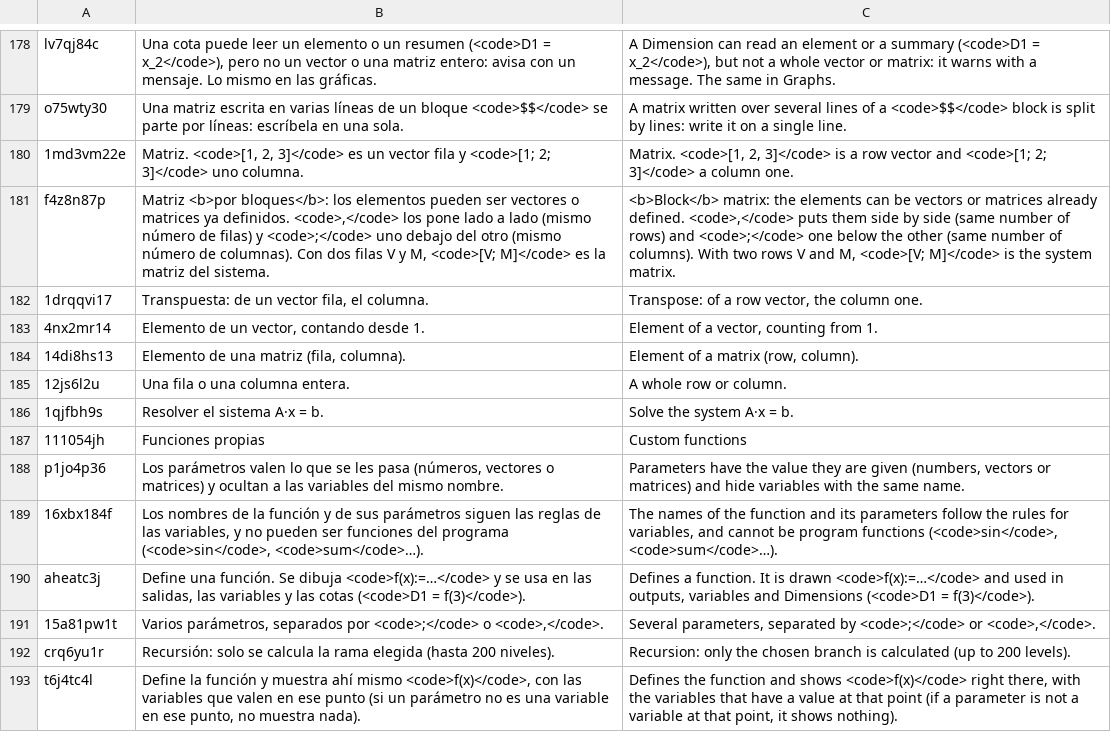
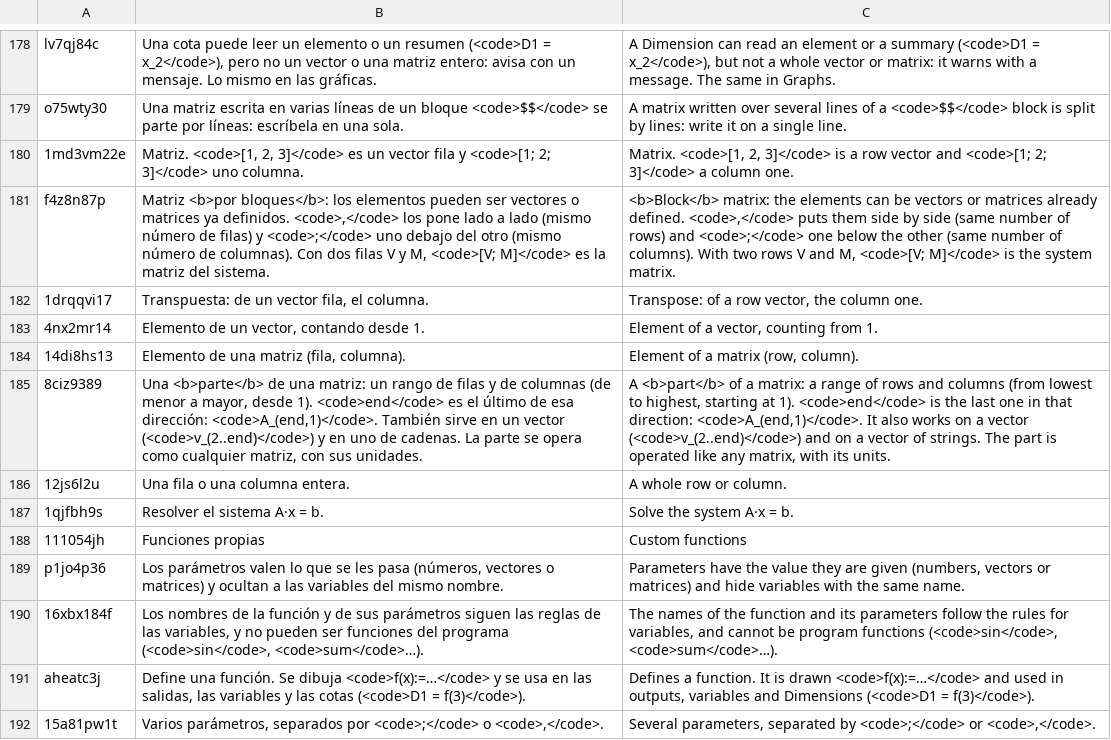
Before and after one commit to oscampo/a-cad, a TSV file: tools/i18n/ref/calcref.tsv, drawn as a sheet; only a part is shown, gaps mark what is left out; the shorter side is filled out with more unchanged rows; the diff names each change by its address in the sheet, - before the commit and + after, or states it on an @@ line.

```diff
--- a/tools/i18n/ref/calcref.tsv
+++ b/tools/i18n/ref/calcref.tsv
+row 185: 8ciz9389 | Una <b>parte</b> de una matriz: un rango de filas y de columnas (de menor a mayor, desde 1). <code>end</code> es el último de esa dirección: <code>A_(end,1)</code>. También sirve en un vector (<code>v_(2..end)</code>) y en uno de cadenas. La parte se opera como cualquier matriz, con sus unidades. | A <b>part</b> of a matrix: a range of rows and columns (from lowest to highest, starting at 1). <code>end</code> is the last one in that direction: <code>A_(end,1)</code>. It also works on a vector (<code>v_(2..end)</code>) and on a vector of strings. The part is operated like any matrix, with its units.
```
Also changed, not shown: tools/i18n/js3.tsv, 10 other files.
